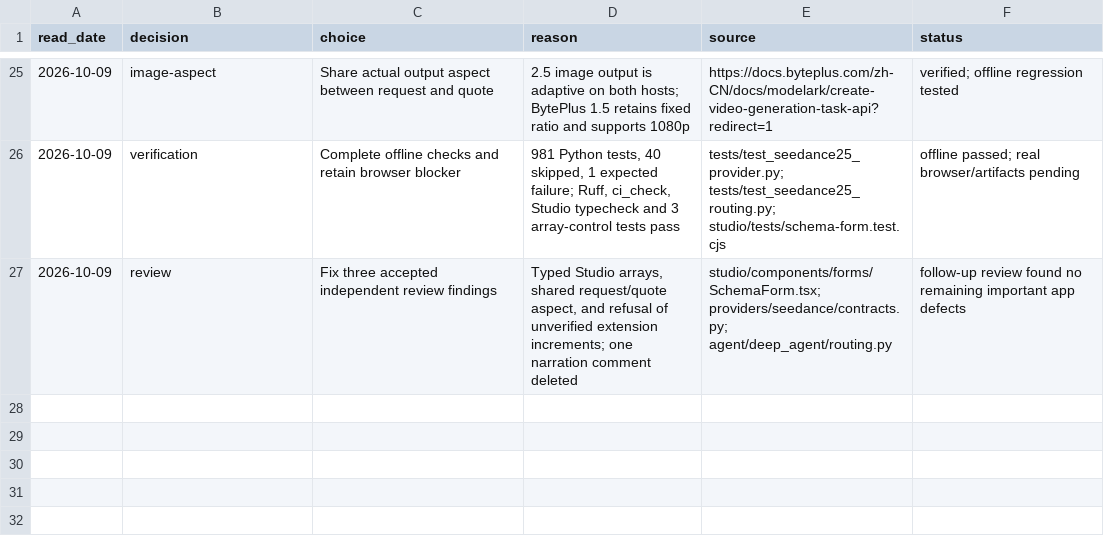
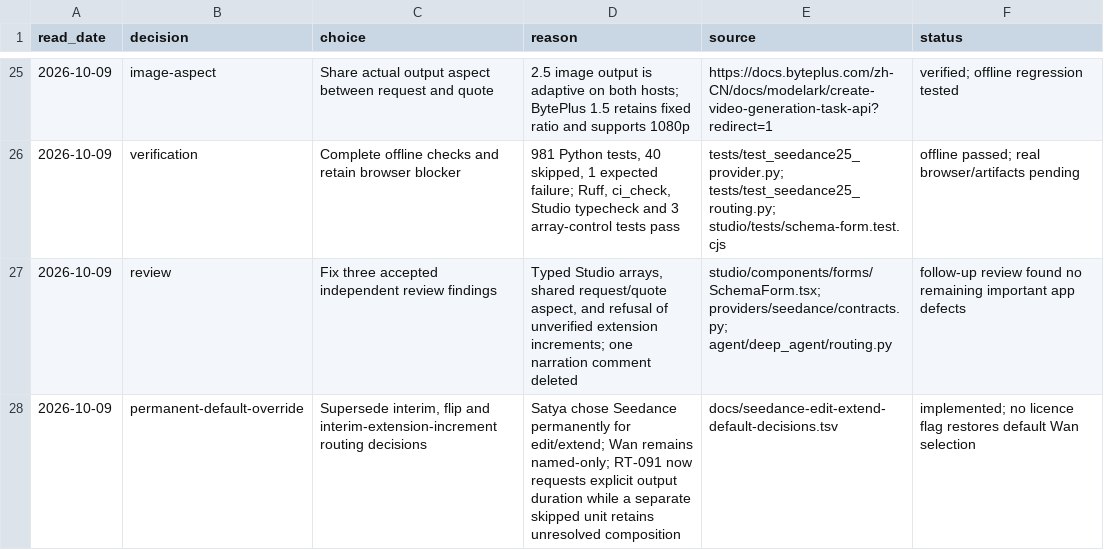
Before and after one commit to half-cook/renderhaus-agent, a TSV file: docs/seedance-2-5-decisions.tsv, drawn as a sheet; only a part is shown, gaps mark what is left out.

```diff
--- a/docs/seedance-2-5-decisions.tsv
+++ b/docs/seedance-2-5-decisions.tsv
@@ -27 +27,2 @@ read_date	decision	choice	reason	source	status
 2026-10-09	review	Fix three accepted independent review findings	Typed Studio arrays, shared request/quote aspect, and refusal of unverified extension increments; one narration comment deleted	studio/components/forms/SchemaForm.tsx; providers/seedance/contracts.py; agent/deep_agent/routing.py	follow-up review found no remaining important app defects
+2026-10-09	permanent-default-override	Supersede interim, flip and interim-extension-increment routing decisions	Satya chose Seedance permanently for edit/extend; Wan remains named-only; RT-091 now requests explicit output duration while a separate skipped unit retains unresolved composition	docs/seedance-edit-extend-default-decisions.tsv	implemented; no licence flag restores default Wan selection
```
Also changed, not shown: docs/provider-ladder-decisions.tsv, 6 other files.
